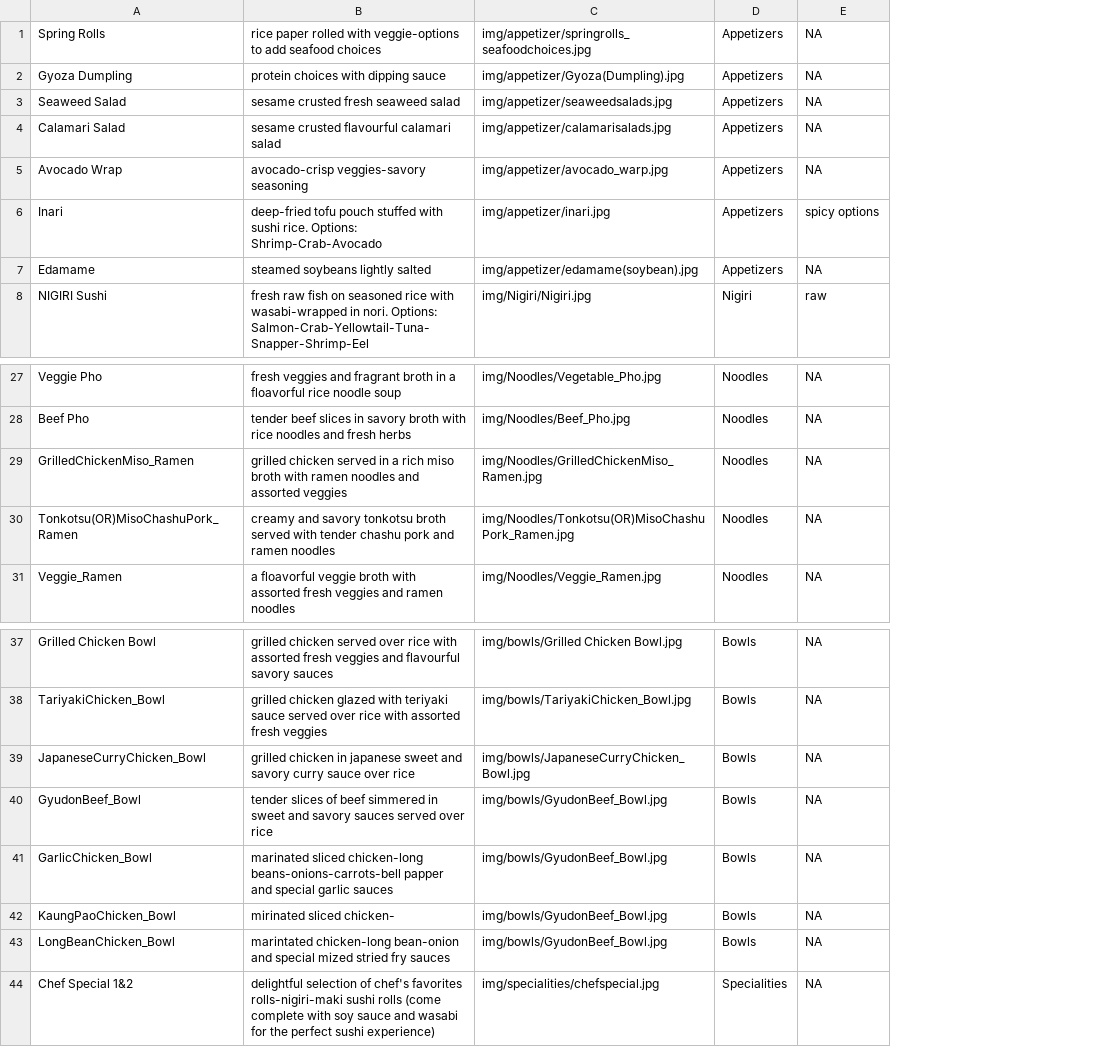
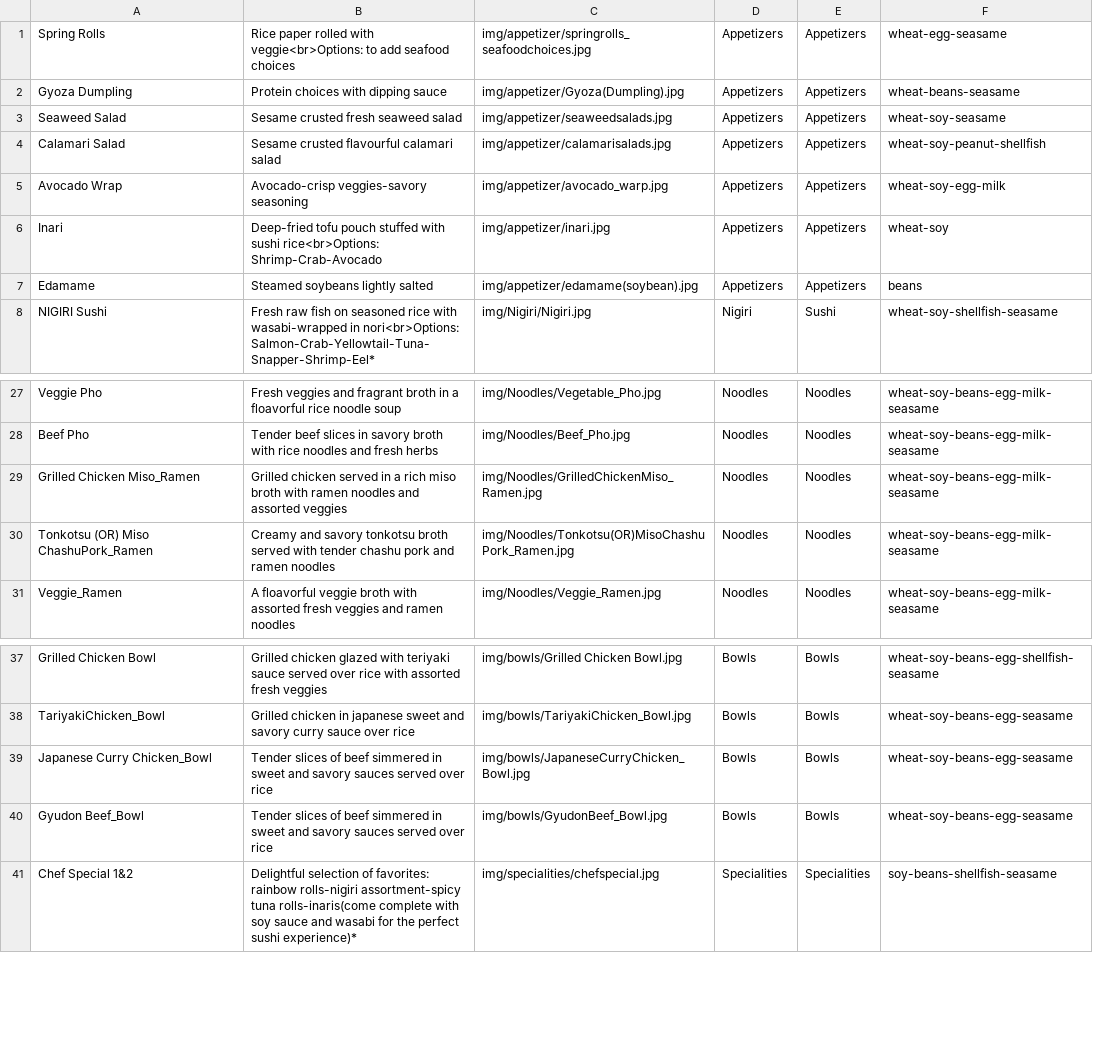
Before and after one commit to Orion1071/mlhsushi_web, a CSV file: menu_items.csv, drawn as a sheet; only a part is shown, gaps mark what is left out; removed rows and columns are numbered as before the commit, all else as after; the diff names each change by its address in the sheet, - before the commit and + after, or states it on an @@ line.

Commit message:
menu updated, menu done, animation done

```diff
--- a/menu_items.csv
+++ b/menu_items.csv
-column B, rows 1-8: rice paper rolled with veggie-options to add seafood choices | protein choices with dipping sauce | sesame crusted fresh seaweed salad | sesame crusted flavourful calamari salad | avocado-crisp veggies-savory seasoning | deep-fried tofu pouch stuffed with sushi rice. Options: Shrimp-Crab-Avocado | steamed soybeans lightly salted | fresh raw fish on seasoned rice with wasabi-wrapped in nori. Options: Salmon-Crab-Yellowtail-Tuna-Snapper-Shrimp-Eel; rows 27-31: fresh veggies and fragrant broth in a floavorful rice noodle soup | tender beef slices in savory broth with rice noodles and fresh herbs | grilled chicken served in a rich miso broth with ramen noodles and assorted veggies | creamy and savory tonkotsu broth served with tender chashu pork and ramen noodles | a floavorful veggie broth with assorted fresh veggies and ramen noodles; rows 37-40: grilled chicken served over rice with assorted fresh veggies and flavourful savory sauces | grilled chicken glazed with teriyaki sauce served over rice with assorted fresh veggies | grilled chicken in japanese sweet and savory curry sauce over rice | tender slices of beef simmered in sweet and savory sauces served over rice; row 44: delightful selection of chef's favorites rolls-nigiri-maki sushi rolls (come complete with soy sauce and wasabi for the perfect sushi experience)
+column B, rows 1-8: Rice paper rolled with veggie<br>Options: to add seafood choices | Protein choices with dipping sauce | Sesame crusted fresh seaweed salad | Sesame crusted flavourful calamari salad | Avocado-crisp veggies-savory seasoning | Deep-fried tofu pouch stuffed with sushi rice<br>Options: Shrimp-Crab-Avocado | Steamed soybeans lightly salted | Fresh raw fish on seasoned rice with wasabi-wrapped in nori<br>Options: Salmon-Crab-Yellowtail-Tuna-Snapper-Shrimp-Eel*; rows 27-31: Fresh veggies and fragrant broth in a floavorful rice noodle soup | Tender beef slices in savory broth with rice noodles and fresh herbs | Grilled chicken served in a rich miso broth with ramen noodles and assorted veggies | Creamy and savory tonkotsu broth served with tender chashu pork and ramen noodles | A floavorful veggie broth with assorted fresh veggies and ramen noodles; rows 37-41: Grilled chicken glazed with teriyaki sauce served over rice with assorted fresh veggies | Grilled chicken in japanese sweet and savory curry sauce over rice | Tender slices of beef simmered in sweet and savory sauces served over rice | Tender slices of beef simmered in sweet and savory sauces served over rice | Delightful selection of favorites: rainbow rolls-nigiri assortment-spicy tuna rolls-inaris(come complete with soy sauce and wasabi for the perfect sushi experience)*
-column E, rows 1-8: NA | NA | NA | NA | NA | spicy options | NA | raw; rows 27-31: all NA; rows 37-40: all NA; row 44: NA
+column E, rows 1-8: Appetizers | Appetizers | Appetizers | Appetizers | Appetizers | Appetizers | Appetizers | Sushi; rows 27-31: all Noodles; rows 37-41: Bowls | Bowls | Bowls | Bowls | Specialities
+column F, rows 1-8: wheat-egg-seasame | wheat-beans-seasame | wheat-soy-seasame | wheat-soy-peanut-shellfish | wheat-soy-egg-milk | wheat-soy | beans | wheat-soy-shellfish-seasame; rows 27-31: all wheat-soy-beans-egg-milk-seasame; rows 37-41: wheat-soy-beans-egg-shellfish-seasame | wheat-soy-beans-egg-seasame | wheat-soy-beans-egg-seasame | wheat-soy-beans-egg-seasame | soy-beans-shellfish-seasame
-A29: GrilledChickenMiso_Ramen
+A29: Grilled Chicken Miso_Ramen
-A30: Tonkotsu(OR)MisoChashuPork_Ramen
+A30: Tonkotsu (OR) Miso ChashuPork_Ramen
-A39: JapaneseCurryChicken_Bowl
+A39: Japanese Curry Chicken_Bowl
-A40: GyudonBeef_Bowl
+A40: Gyudon Beef_Bowl
-row 41: GarlicChicken_Bowl | marinated sliced chicken-long beans-onions-carrots-bell papper and special garlic sauces | img/bowls/GyudonBeef_Bowl.jpg | Bowls | NA
-row 42: KaungPaoChicken_Bowl | mirinated sliced chicken- | img/bowls/GyudonBeef_Bowl.jpg | Bowls | NA
-row 43: LongBeanChicken_Bowl | marintated chicken-long bean-onion and special mized stried fry sauces | img/bowls/GyudonBeef_Bowl.jpg | Bowls | NA
```
Also changed, not shown: 13 other files.
